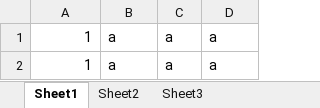
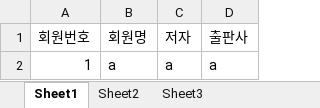
Before and after one commit to pit4nya/BookManagementSystem, an Excel workbook: BMS/XlsxRead.xlsx, sheet Sheet1, drawn as a sheet; values as stored, in another font and other column widths than the file's, no borders; removed rows and columns are numbered as before the commit, all else as after; the diff names each change by its address in the sheet, - before the commit and + after, or states it on an @@ line.

Commit message:
excel modify

```diff
--- a/BMS/XlsxRead.xlsx (sheet Sheet1)
+++ b/BMS/XlsxRead.xlsx (sheet Sheet1)
-row 1: 1 | a | a | a
+row 1: 회원번호 | 회원명 | 저자 | 출판사
```
